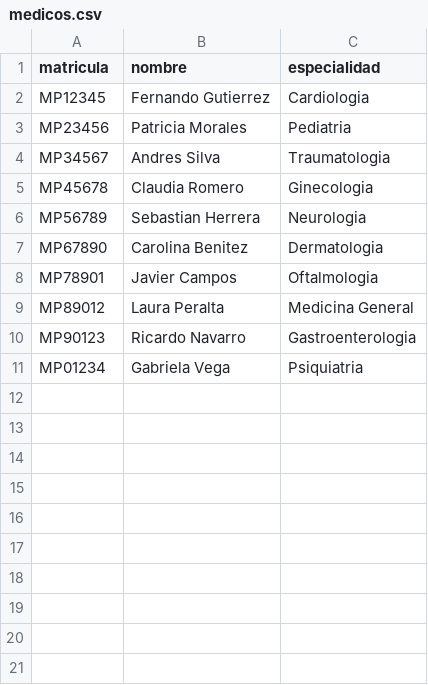
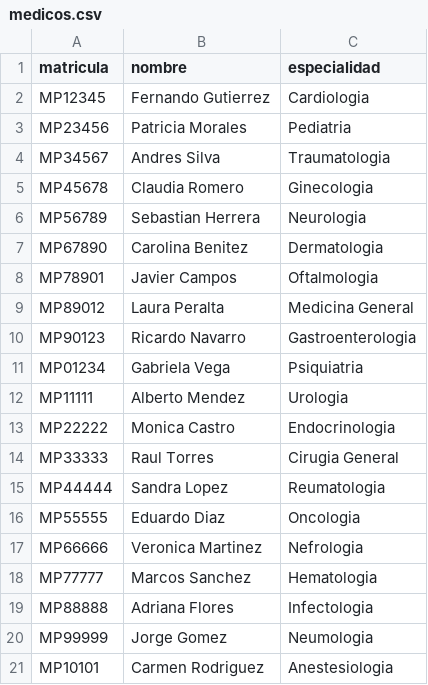
Before and after one commit to JhelixT/informatica3-guias-practicas, a CSV file: src/core/integrador/datos/medicos.csv, drawn as a sheet; the diff names each change by its address in the sheet, - before the commit and + after, or states it on an @@ line.

```diff
--- a/src/core/integrador/datos/medicos.csv
+++ b/src/core/integrador/datos/medicos.csv
+row 12: MP11111 | Alberto Mendez | Urologia
+row 13: MP22222 | Monica Castro | Endocrinologia
+row 14: MP33333 | Raul Torres | Cirugia General
+row 15: MP44444 | Sandra Lopez | Reumatologia
+row 16: MP55555 | Eduardo Diaz | Oncologia
+row 17: MP66666 | Veronica Martinez | Nefrologia
+row 18: MP77777 | Marcos Sanchez | Hematologia
+row 19: MP88888 | Adriana Flores | Infectologia
+row 20: MP99999 | Jorge Gomez | Neumologia
+row 21: MP10101 | Carmen Rodriguez | Anestesiologia
```
Also changed, not shown: src/core/integrador/datos/pacientes.csv, src/core/integrador/datos/turnos.csv, 6 other files.
